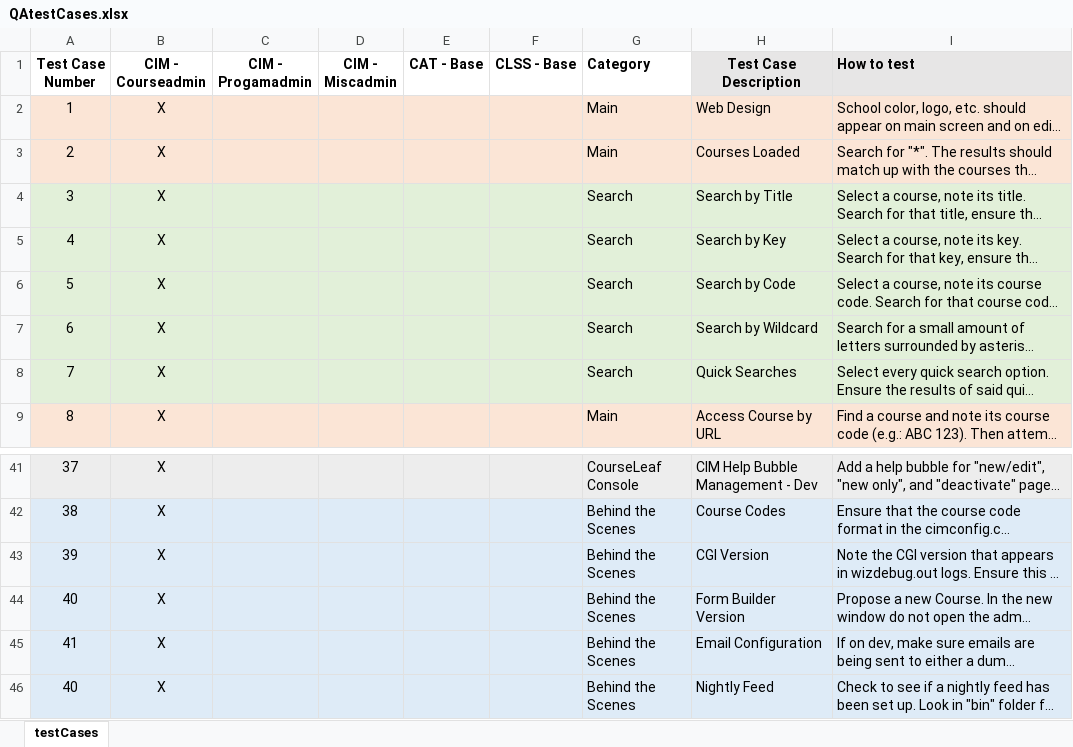
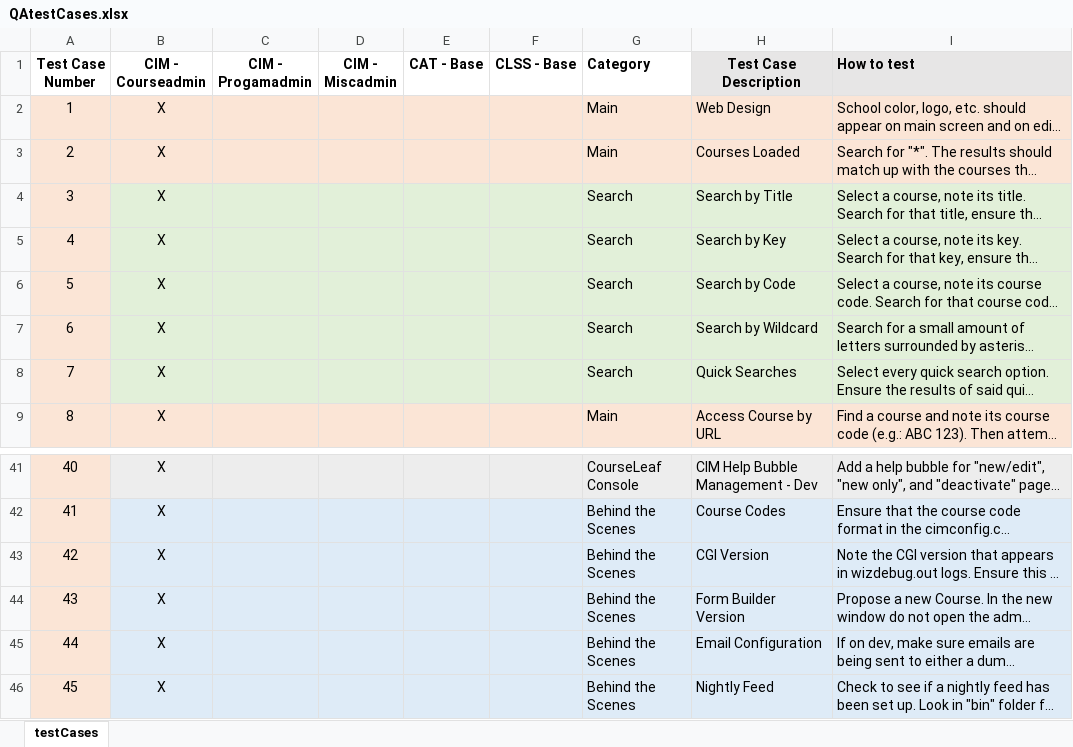
Before and after one commit to scudiero/tools, an Excel workbook: workbooks/QAtestCases.xlsx, sheet testCases, drawn as a sheet; only a part is shown, gaps mark what is left out; long unchanged cells end in …; values as stored, in another font and other column widths than the file's, no borders; the diff covers the shown part only; the diff names each change by its address in the sheet, - before the commit and + after, or states it on an @@ line.

```diff
--- a/workbooks/QAtestCases.xlsx (sheet testCases)
+++ b/workbooks/QAtestCases.xlsx (sheet testCases)
-A4:A8 fill: #E2F0D9
+A4:A8 fill: #FBE5D6
-A41 (Test Case Number): 37
+A41 (Test Case Number): 40
-A42 (Test Case Number): 38
+A42 (Test Case Number): 41
-A42:A46 fill: #DEEBF7
+A42:A46 fill: #FBE5D6
-A43 (Test Case Number): 39
+A43 (Test Case Number): 42
-A44 (Test Case Number): 40
+A44 (Test Case Number): 43
-A45 (Test Case Number): 41
+A45 (Test Case Number): 44
-A46 (Test Case Number): 40
+A46 (Test Case Number): 45
```
Also changed, not shown: 2 added rows, 2 removed rows, 27 edited cells and cell formats elsewhere in this sheet, formulas that keep their value.
